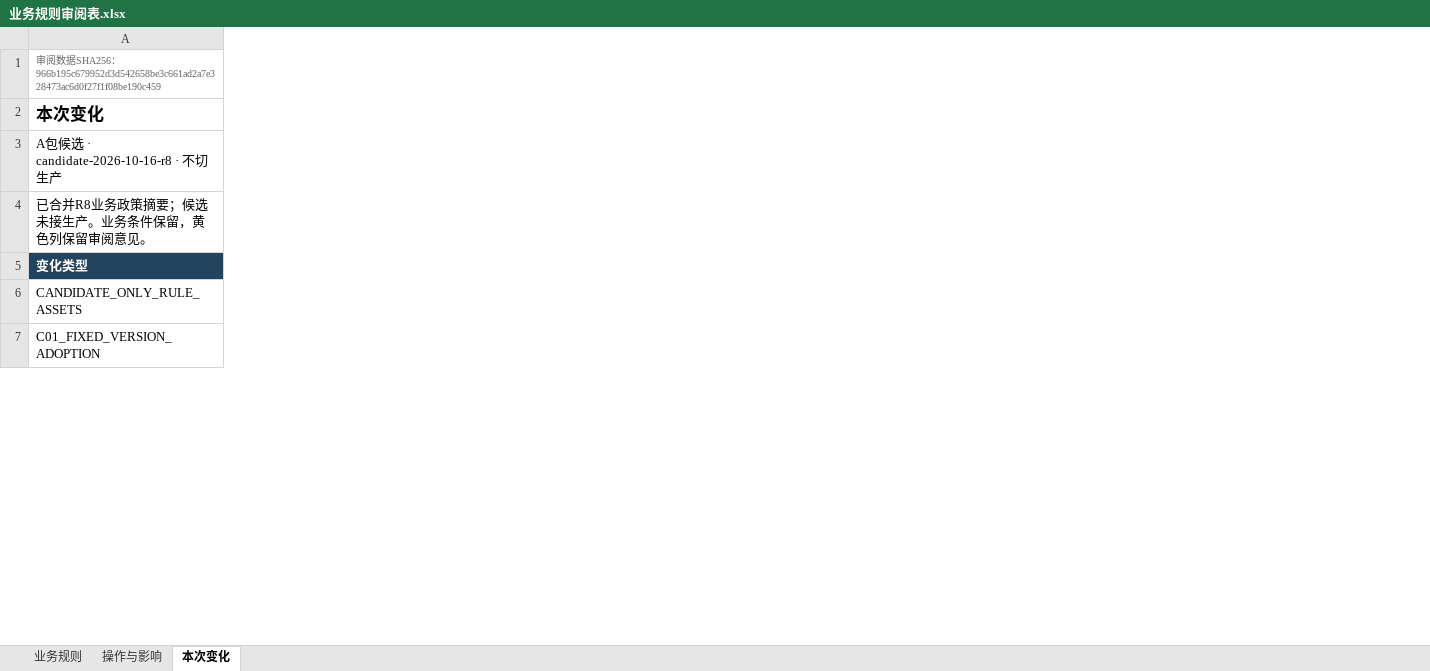
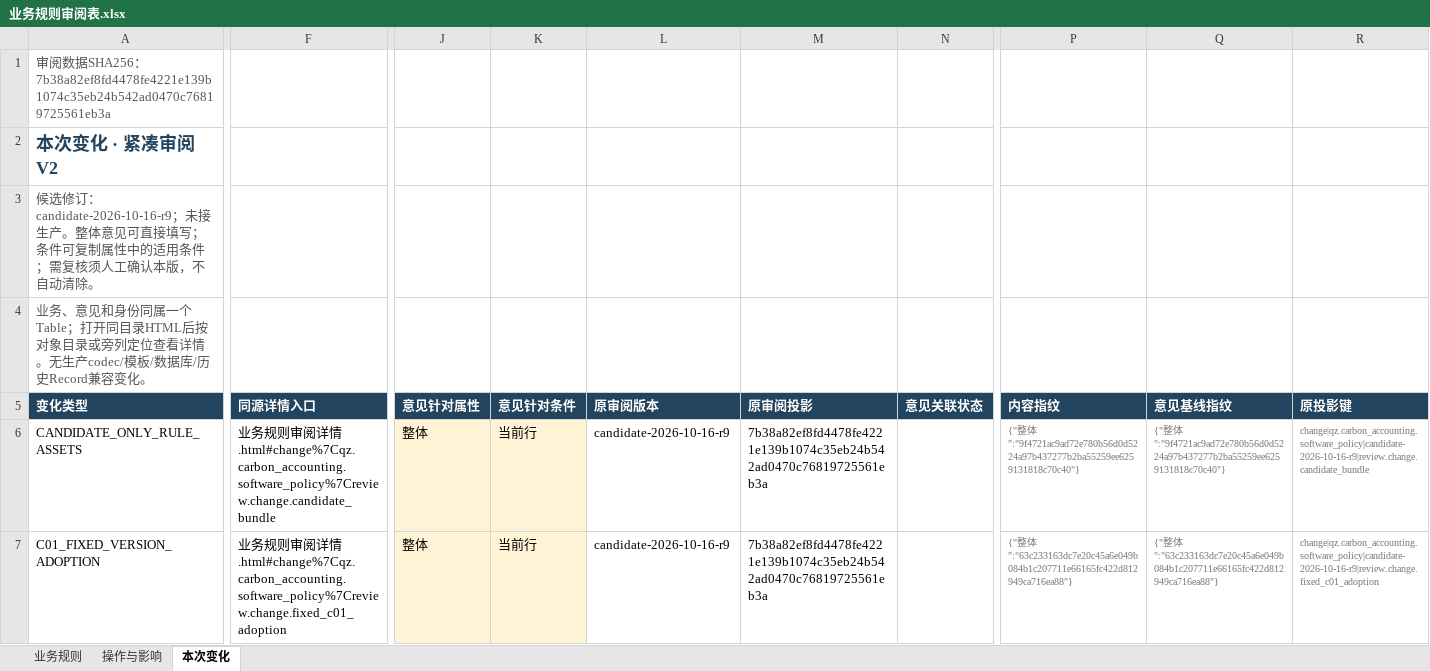
Before and after one commit to adgo07/GHGTOOL, an Excel workbook: docs/architecture/business-rules/evidence/业务规则审阅表.xlsx, sheet 本次变化, drawn as a sheet; only a part is shown, gaps mark what is left out; values as stored, in another font and other column widths than the file's, no borders; table styles not drawn; the diff covers the shown part only; the diff names each change by its address in the sheet, - before the commit and + after, or states it on an @@ line.

```diff
--- a/docs/architecture/business-rules/evidence/业务规则审阅表.xlsx (sheet 本次变化)
+++ b/docs/architecture/business-rules/evidence/业务规则审阅表.xlsx (sheet 本次变化)
+column F (同源详情入口), rows 6-7: 业务规则审阅详情.html#change%7Cqz.carbon_accounting.software_policy%7Creview.change.candidate_bundle | 业务规则审阅详情.html#change%7Cqz.carbon_accounting.software_policy%7Creview.change.fixed_c01_adoption
+column J (意见针对属性), rows 6-7: 整体 | 整体
+column K (意见针对条件), rows 6-7: 当前行 | 当前行
+column L (原审阅版本), rows 6-7: candidate-2026-10-16-r9 | candidate-2026-10-16-r9
+column M (原审阅投影), rows 6-7: 7b38a82ef8fd4478fe4221e139b1074c35eb24b542ad0470c76819725561eb3a | 7b38a82ef8fd4478fe4221e139b1074c35eb24b542ad0470c76819725561eb3a
+column N (意见关联状态), empty
+column P (内容指纹), rows 6-7: {"整体":"9f4721ac9ad72e780b56d0d5224a97b437277b2ba55259ee6259131818c70c40"} | {"整体":"63c233163dc7e20c45a6e049b084b1c207711e66165fc422d812949ca716ea88"}
+column Q (意见基线指纹), rows 6-7: {"整体":"9f4721ac9ad72e780b56d0d5224a97b437277b2ba55259ee6259131818c70c40"} | {"整体":"63c233163dc7e20c45a6e049b084b1c207711e66165fc422d812949ca716ea88"}
+column R (原投影键), rows 6-7: change|qz.carbon_accounting.software_policy|candidate-2026-10-16-r9|review.change.candidate_bundle | change|qz.carbon_accounting.software_policy|candidate-2026-10-16-r9|review.change.fixed_c01_adoption
-A1 (变化类型): …SHA256：966b195c679952d3d542658be3c661ad2a7e328473ac6d0f27f1f08be190c459
+A1 (变化类型): …SHA256：7b38a82ef8fd4478fe4221e139b1074c35eb24b542ad0470c76819725561eb3a
@@ A1:A2 text size: larger @@
-A2 (变化类型): 本次变化
+A2 (变化类型): 本次变化 · 紧凑审阅V2
-A2 text colour: black
+A2 text colour: #23445E
-A3 (变化类型): A包候选 · candidate-2026-10-16-r8 · 不切生产
+A3 (变化类型): 候选修订：candidate-2026-10-16-r9；未接生产。整体意见可直接填写；条件可复制属性中的适用条件；需复核须人工确认本版，不自动清除。
-A3:A4 text colour: black
+A3:A4 text colour: #555555
-A4 (变化类型): 已合并R8业务政策摘要；候选未接生产。业务条件保留，黄色列保留审阅意见。
+A4 (变化类型): 业务、意见和身份同属一个Table；打开同目录HTML后按对象目录或旁列定位查看详情。无生产codec/模板/数据库/历史Record兼容变化。
```
Also changed, not shown: 1 added row, 2 added columns, 1 removed column and 8 edited cells elsewhere in this sheet, sheet 业务规则, sheet 操作与影响, 15 other files.
